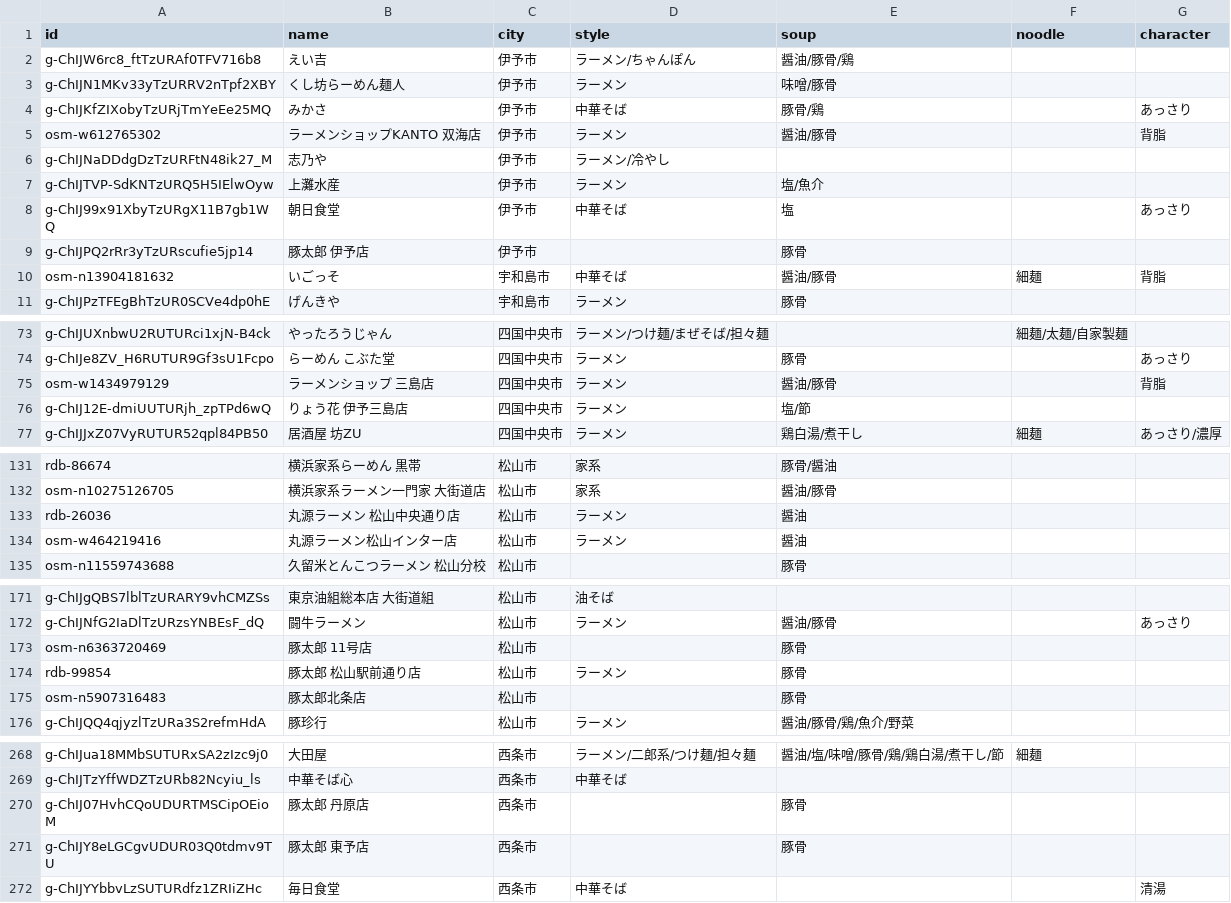
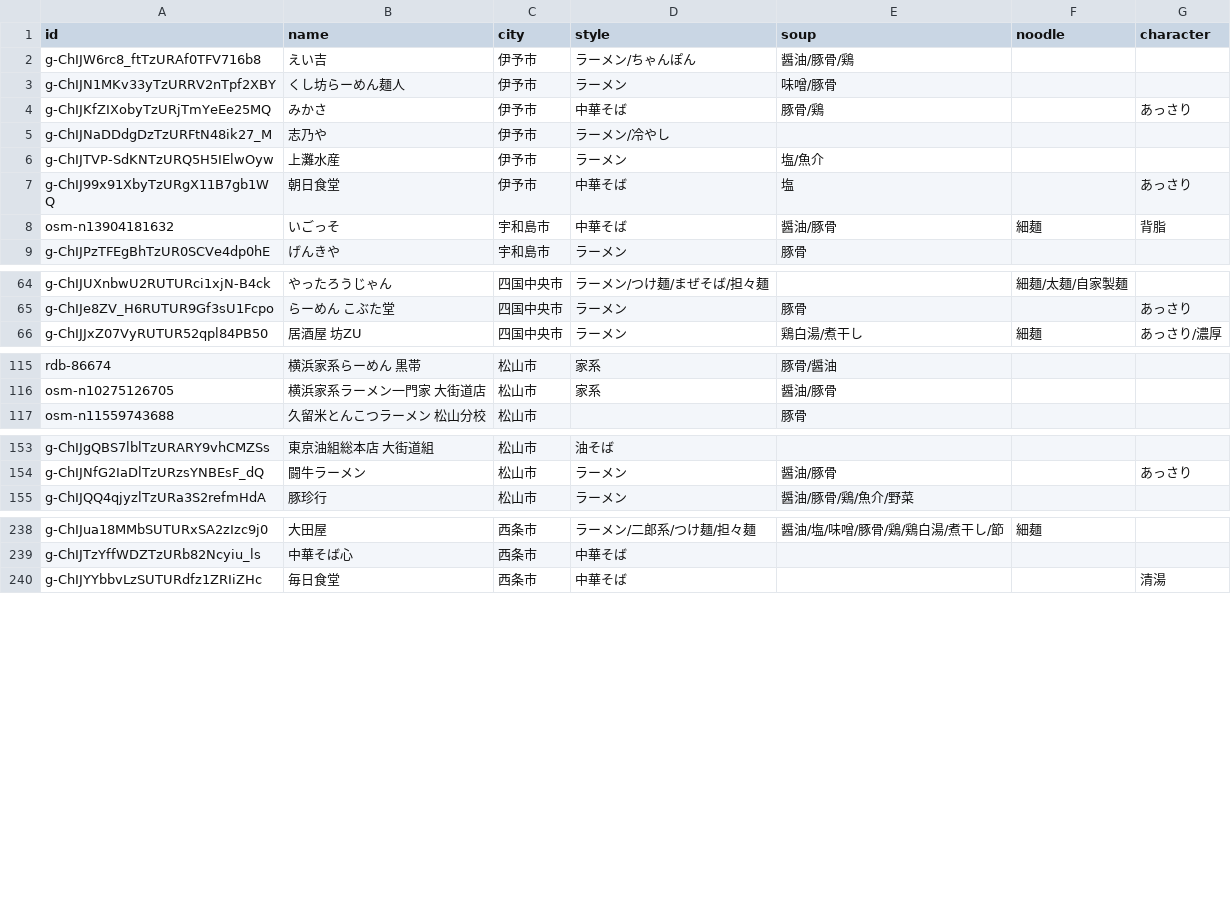
Before and after one commit to uskpn/ramen38, a CSV file: data/tags.csv, drawn as a sheet; only a part is shown, gaps mark what is left out; the diff covers the shown part only.

```diff
--- a/data/tags.csv
+++ b/data/tags.csv
@@ -4,3 +4,2 @@
 "g-ChIJKfZIXobyTzURjTmYeEe25MQ","みかさ","伊予市","中華そば","豚骨/鶏","","あっさり"
-"osm-w612765302","ラーメンショップKANTO 双海店","伊予市","ラーメン","醤油/豚骨","","背脂"
 "g-ChIJNaDDdgDzTzURFtN48ik27_M","志乃や","伊予市","ラーメン/冷やし","","",""
@@ -8,3 +7,2 @@
 "g-ChIJ99x91XbyTzURgX11B7gb1WQ","朝日食堂","伊予市","中華そば","塩","","あっさり"
-"g-ChIJPQ2rRr3yTzURscufie5jp14","豚太郎 伊予店","伊予市","","豚骨","",""
 "osm-n13904181632","いごっそ","宇和島市","中華そば","醤油/豚骨","細麺","背脂"
@@ -74,4 +65,2 @@
 "g-ChIJe8ZV_H6RUTUR9Gf3sU1Fcpo","らーめん こぶた堂","四国中央市","ラーメン","豚骨","","あっさり"
-"osm-w1434979129","ラーメンショップ 三島店","四国中央市","ラーメン","醤油/豚骨","","背脂"
-"g-ChIJ12E-dmiUUTURjh_zpTPd6wQ","りょう花 伊予三島店","四国中央市","ラーメン","塩/節","",""
 "g-ChIJJxZ07VyRUTUR52qpl84PB50","居酒屋 坊ZU","四国中央市","ラーメン","鶏白湯/煮干し","細麺","あっさり/濃厚"
@@ -132,4 +116,2 @@
 "osm-n10275126705","横浜家系ラーメン一門家　大街道店","松山市","家系","醤油/豚骨","",""
-"rdb-26036","丸源ラーメン 松山中央通り店","松山市","ラーメン","醤油","",""
-"osm-w464219416","丸源ラーメン松山インター店","松山市","ラーメン","醤油","",""
 "osm-n11559743688","久留米とんこつラーメン 松山分校","松山市","","豚骨","",""
@@ -172,5 +154,2 @@
 "g-ChIJNfG2IaDlTzURzsYNBEsF_dQ","闘牛ラーメン","松山市","ラーメン","醤油/豚骨","","あっさり"
-"osm-n6363720469","豚太郎 11号店","松山市","","豚骨","",""
-"rdb-99854","豚太郎 松山駅前通り店","松山市","ラーメン","豚骨","",""
-"osm-n5907316483","豚太郎北条店","松山市","","豚骨","",""
 "g-ChIJQQ4qjyzlTzURa3S2refmHdA","豚珍行","松山市","ラーメン","醤油/豚骨/鶏/魚介/野菜","",""
@@ -269,4 +239,2 @@
 "g-ChIJTzYffWDZTzURb82Ncyiu_ls","中華そば心","西条市","中華そば","","",""
-"g-ChIJ07HvhCQoUDURTMSCipOEioM","豚太郎 丹原店","西条市","","豚骨","",""
-"g-ChIJY8eLGCgvUDUR03Q0tdmv9TU","豚太郎 東予店","西条市","","豚骨","",""
 "g-ChIJYYbbvLzSUTURdfz1ZRIiZHc","毎日食堂","西条市","中華そば","","","清湯"
```
Also changed, not shown: 28 removed rows and 1 edited cell elsewhere in this file, 2 other files.
